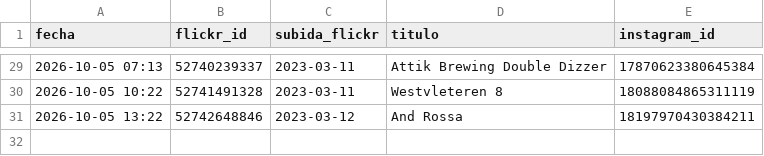
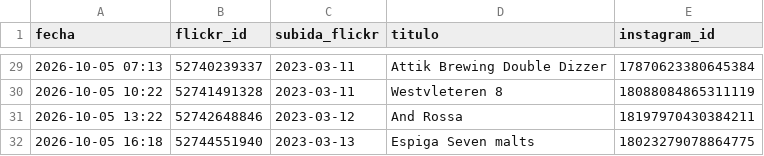
Before and after one commit to milbeerista-oss/milbeerista-en, a CSV file: publicadas.csv, drawn as a sheet; only a part is shown, gaps mark what is left out; the diff names each change by its address in the sheet, - before the commit and + after, or states it on an @@ line.

Commit message:
Publicada: Espiga Seven malts

```diff
--- a/publicadas.csv
+++ b/publicadas.csv
+row 32: 2026-10-05 16:18 | 52744551940 | 2023-03-13 | Espiga Seven malts | 18023279078864775
```
Also changed, not shown: 2 other files.
